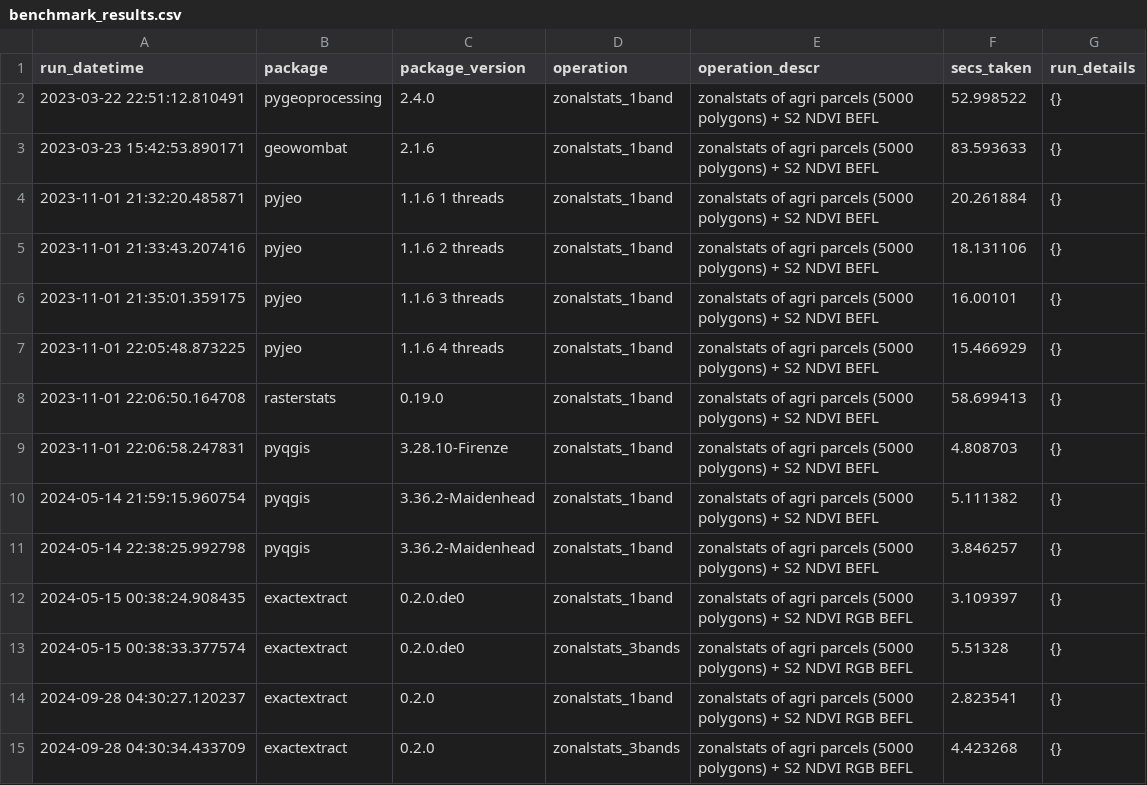
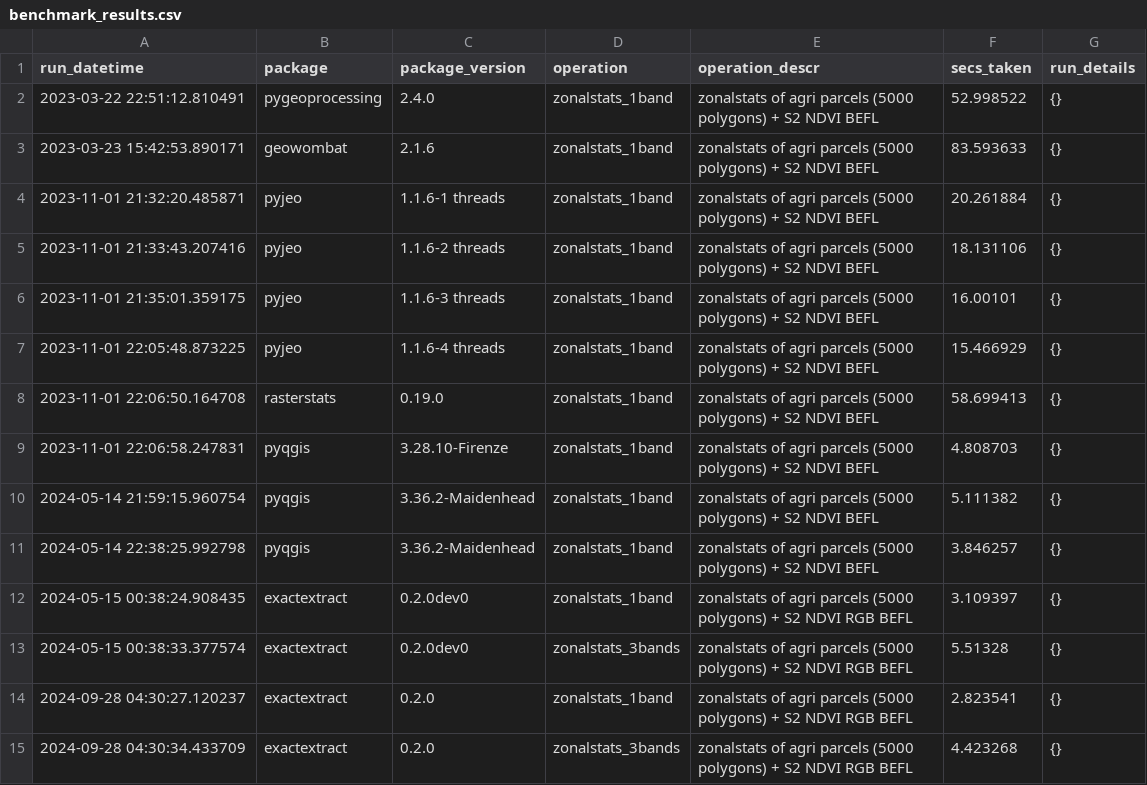
Before and after one commit to geofileops/geobenchmark, a CSV file: results_zonalstats/benchmark_results.csv, drawn as a sheet.

Commit message:
BUG: fix sorting package versions (#42)

```diff
--- a/results_zonalstats/benchmark_results.csv
+++ b/results_zonalstats/benchmark_results.csv
@@ -3,6 +3,6 @@ run_datetime,package,package_version,operation,operation_descr,secs_taken,run_de
 2023-03-23 15:42:53.890171,geowombat,2.1.6,zonalstats_1band,zonalstats of agri parcels (5000 polygons) + S2 NDVI BEFL,83.593633,{}
-2023-11-01 21:32:20.485871,pyjeo,1.1.6 1 threads,zonalstats_1band,zonalstats of agri parcels (5000 polygons) + S2 NDVI BEFL,20.261884,{}
-2023-11-01 21:33:43.207416,pyjeo,1.1.6 2 threads,zonalstats_1band,zonalstats of agri parcels (5000 polygons) + S2 NDVI BEFL,18.131106,{}
-2023-11-01 21:35:01.359175,pyjeo,1.1.6 3 threads,zonalstats_1band,zonalstats of agri parcels (5000 polygons) + S2 NDVI BEFL,16.00101,{}
-2023-11-01 22:05:48.873225,pyjeo,1.1.6 4 threads,zonalstats_1band,zonalstats of agri parcels (5000 polygons) + S2 NDVI BEFL,15.466929,{}
+2023-11-01 21:32:20.485871,pyjeo,1.1.6-1 threads,zonalstats_1band,zonalstats of agri parcels (5000 polygons) + S2 NDVI BEFL,20.261884,{}
+2023-11-01 21:33:43.207416,pyjeo,1.1.6-2 threads,zonalstats_1band,zonalstats of agri parcels (5000 polygons) + S2 NDVI BEFL,18.131106,{}
+2023-11-01 21:35:01.359175,pyjeo,1.1.6-3 threads,zonalstats_1band,zonalstats of agri parcels (5000 polygons) + S2 NDVI BEFL,16.00101,{}
+2023-11-01 22:05:48.873225,pyjeo,1.1.6-4 threads,zonalstats_1band,zonalstats of agri parcels (5000 polygons) + S2 NDVI BEFL,15.466929,{}
 2023-11-01 22:06:50.164708,rasterstats,0.19.0,zonalstats_1band,zonalstats of agri parcels (5000 polygons) + S2 NDVI BEFL,58.699413,{}
@@ -11,4 +11,4 @@ run_datetime,package,package_version,operation,operation_descr,secs_taken,run_de
 2024-05-14 22:38:25.992798,pyqgis,3.36.2-Maidenhead,zonalstats_1band,zonalstats of agri parcels (5000 polygons) + S2 NDVI BEFL,3.846257,{}
-2024-05-15 00:38:24.908435,exactextract,0.2.0.de0,zonalstats_1band,zonalstats of agri parcels (5000 polygons) + S2 NDVI RGB BEFL,3.109397,{}
-2024-05-15 00:38:33.377574,exactextract,0.2.0.de0,zonalstats_3bands,zonalstats of agri parcels (5000 polygons) + S2 NDVI RGB BEFL,5.51328,{}
+2024-05-15 00:38:24.908435,exactextract,0.2.0dev0,zonalstats_1band,zonalstats of agri parcels (5000 polygons) + S2 NDVI RGB BEFL,3.109397,{}
+2024-05-15 00:38:33.377574,exactextract,0.2.0dev0,zonalstats_3bands,zonalstats of agri parcels (5000 polygons) + S2 NDVI RGB BEFL,5.51328,{}
 2024-09-28 04:30:27.120237,exactextract,0.2.0,zonalstats_1band,zonalstats of agri parcels (5000 polygons) + S2 NDVI RGB BEFL,2.823541,{}
```
Also changed, not shown: 4 other files.
